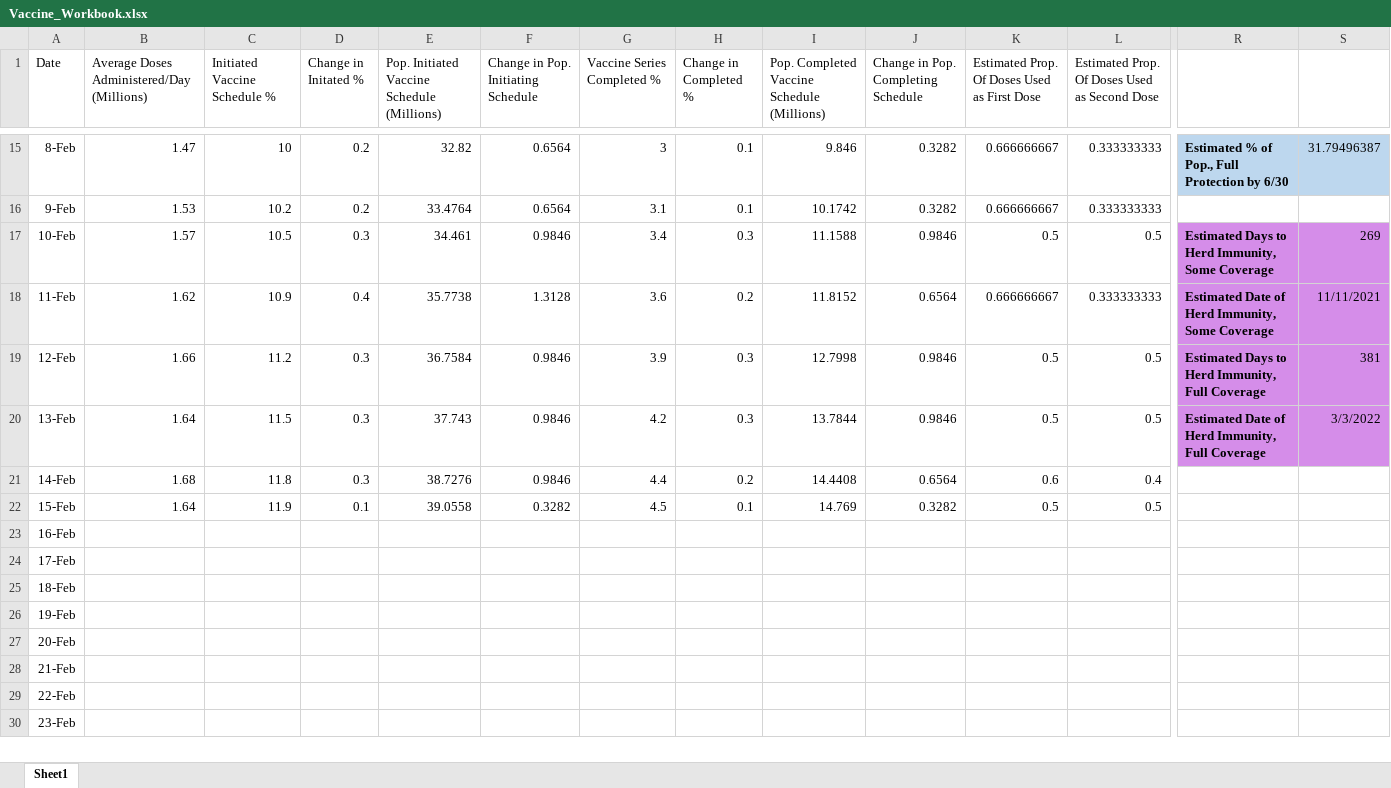
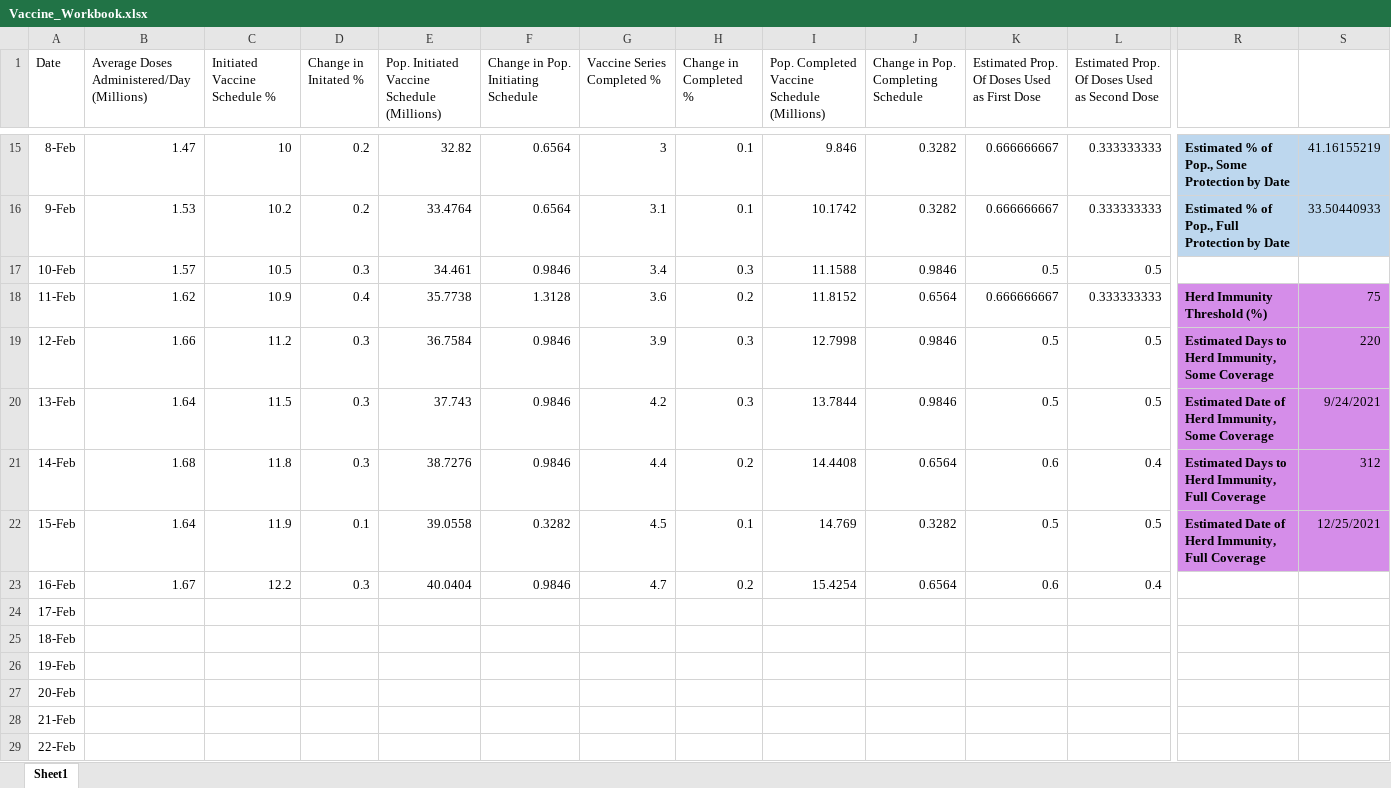
Before and after one commit to jamesryan421/COVID_vaccination_data, an Excel workbook: Vaccine_Workbook.xlsx, sheet Sheet1, drawn as a sheet; only a part is shown, gaps mark what is left out; the shorter side is filled out with more unchanged rows; values as stored, in another font and other column widths than the file's, no borders; the diff covers the shown part only; the diff names each change by its address in the sheet, - before the commit and + after, or states it on an @@ line.

```diff
--- a/Vaccine_Workbook.xlsx (sheet Sheet1)
+++ b/Vaccine_Workbook.xlsx (sheet Sheet1)
-R15: Estimated % of Pop., Full Protection by 6/30
+R15: Estimated % of Pop., Some Protection by Date
-S15: 31.79496387
+S15: 41.16155219
-R16: (empty)
+R16: Estimated % of Pop., Full Protection by Date
-R16:S16 fill: none
+R16:S16 fill: #BDD7EE
-S16: (empty)
+S16: 33.50440933
-R17: Estimated Days to Herd Immunity, Some Coverage
+R17: (empty)
-R17:S17 fill: #D58DE9
+R17:S17 fill: none
-S17: 269
+S17: (empty)
-R18: Estimated Date of Herd Immunity, Some Coverage
+R18: Herd Immunity Threshold (%)
-S18: 11/11/2021
+S18: 75
-R19: …Herd Immunity, Full Coverage
+R19: …Herd Immunity, Some Coverage
-S19: 381
+S19: 220
-R20: …Herd Immunity, Full Coverage
+R20: …Herd Immunity, Some Coverage
-S20: 3/3/2022
+S20: 9/24/2021
-R21: (empty)
+R21: Estimated Days to Herd Immunity, Full Coverage
-R21:S22 fill: none
+R21:S22 fill: #D58DE9
-S21: (empty)
+S21: 312
-R22: (empty)
+R22: Estimated Date of Herd Immunity, Full Coverage
-S22: (empty)
+S22: 12/25/2021
-B23: (empty)
+B23: 1.67
-C23 (Initiated Vaccine Schedule %): (empty)
+C23 (Initiated Vaccine Schedule %): 12.2
-D23 (Change in Initated %): (empty)
+D23 (Change in Initated %): 0.3
-E23: (empty)
+E23: 40.0404
-F23: (empty)
+F23: 0.9846
-G23 (Vaccine Series Completed %): (empty)
+G23 (Vaccine Series Completed %): 4.7
-H23 (Change in Completed %): (empty)
+H23 (Change in Completed %): 0.2
-I23: (empty)
+I23: 15.4254
-J23: (empty)
+J23: 0.6564
-K23: (empty)
+K23: 0.6
-L23: (empty)
+L23: 0.4
```
Also changed, not shown: 26 edited cells and cell formats elsewhere in this sheet.
